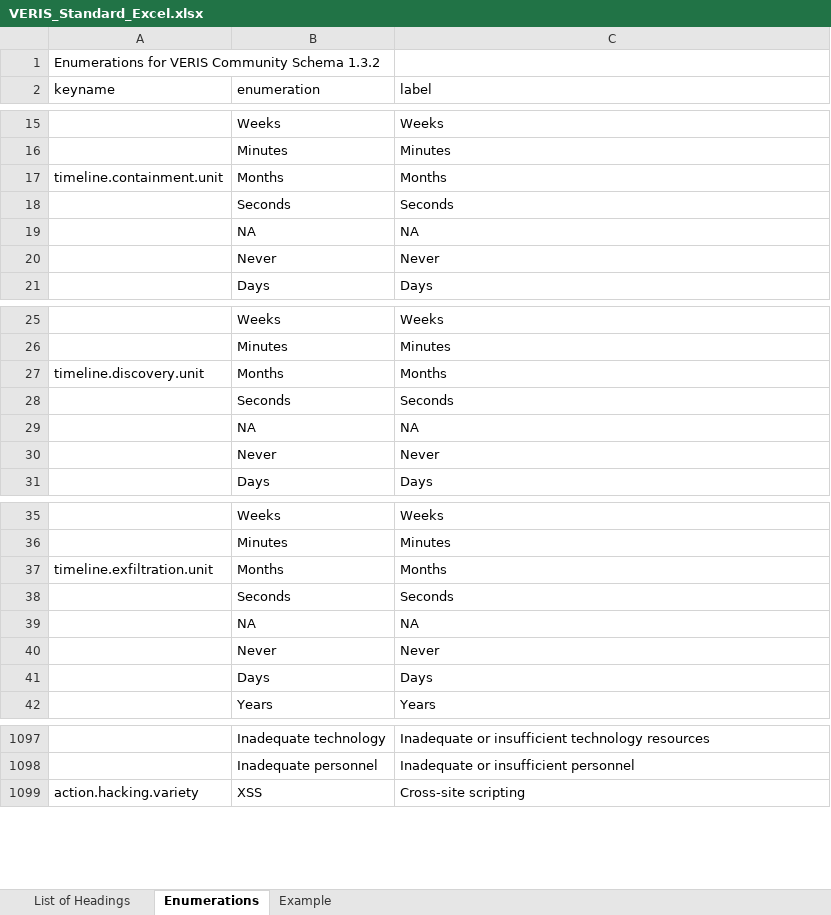
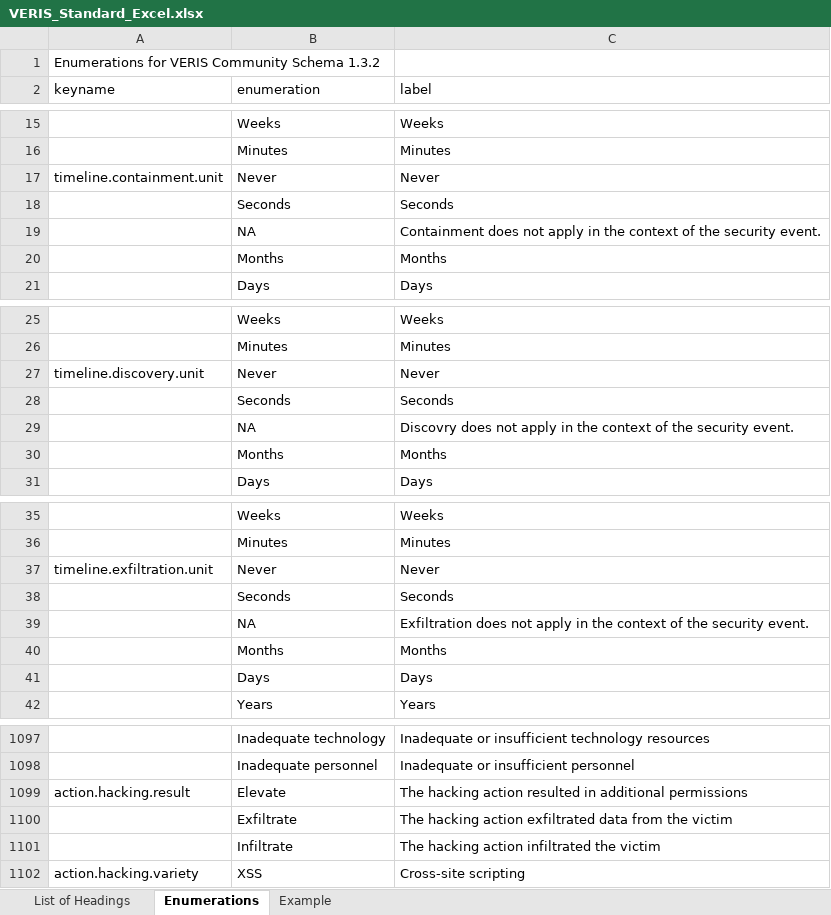
Before and after one commit to vz-risk/veris, an Excel workbook: VERIS_Standard_Excel.xlsx, sheet Enumerations, drawn as a sheet; only a part is shown, gaps mark what is left out; values as stored, in another font and other column widths than the file's, no borders; removed rows and columns are numbered as before the commit, all else as after; the diff covers the shown part only; the diff names each change by its address in the sheet, - before the commit and + after, or states it on an @@ line.

```diff
--- a/VERIS_Standard_Excel.xlsx (sheet Enumerations)
+++ b/VERIS_Standard_Excel.xlsx (sheet Enumerations)
-B17 (enumeration): Months
+B17 (enumeration): Never
-C17 (label): Months
+C17 (label): Never
-C19 (label): NA
+C19 (label): Containment does not apply in the context of the security event.
-row 20:  | Never | Never
+row 20:  | Months | Months
-B27 (enumeration): Months
+B27 (enumeration): Never
-C27 (label): Months
+C27 (label): Never
-C29 (label): NA
+C29 (label): Discovry does not apply in the context of the security event.
-row 30:  | Never | Never
+row 30:  | Months | Months
-B37 (enumeration): Months
+B37 (enumeration): Never
-C37 (label): Months
+C37 (label): Never
-C39 (label): NA
+C39 (label): Exfiltration does not apply in the context of the security event.
-row 40:  | Never | Never
+row 40:  | Months | Months
+row 1099: action.hacking.result | Elevate | The hacking action resulted in additional permissions
+row 1100:  | Exfiltrate | The hacking action exfiltrated data from the victim
+row 1101:  | Infiltrate | The hacking action infiltrated the victim
```
Also changed, not shown: 21 added rows, 2 removed rows, 15 moved rows and 7 edited cells elsewhere in this sheet, sheet Example, sheet List of Headings, 1 other file.
